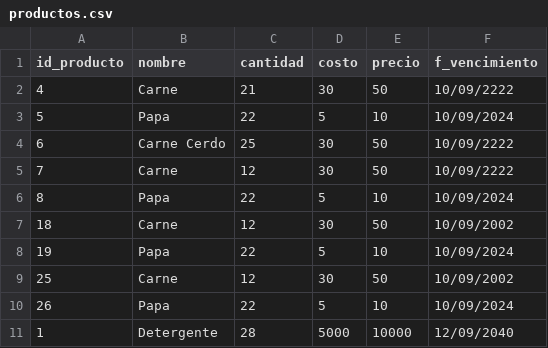
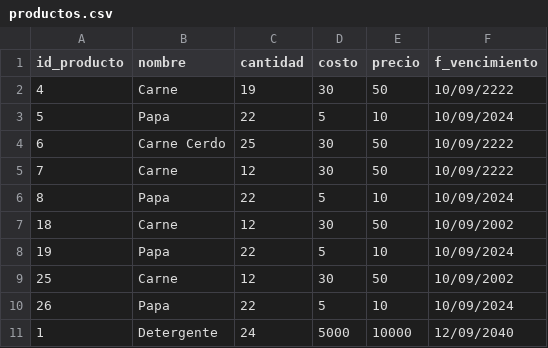
Before and after one commit to andreudev/Proyecto_Final, a CSV file: tablas/productos.csv, drawn as a sheet.

```diff
--- a/tablas/productos.csv
+++ b/tablas/productos.csv
@@ -1,3 +1,3 @@
 id_producto,nombre,cantidad,costo,precio,f_vencimiento
-4,Carne,21,30,50,10/09/2222
+4,Carne,19,30,50,10/09/2222
 5,Papa,22,5,10,10/09/2024
@@ -10,2 +10,2 @@ id_producto,nombre,cantidad,costo,precio,f_vencimiento
 26,Papa,22,5,10,10/09/2024
-1,Detergente,28,5000,10000,12/09/2040
+1,Detergente,24,5000,10000,12/09/2040
```
Also changed, not shown: tablas/facturas.csv, 4 other files.
